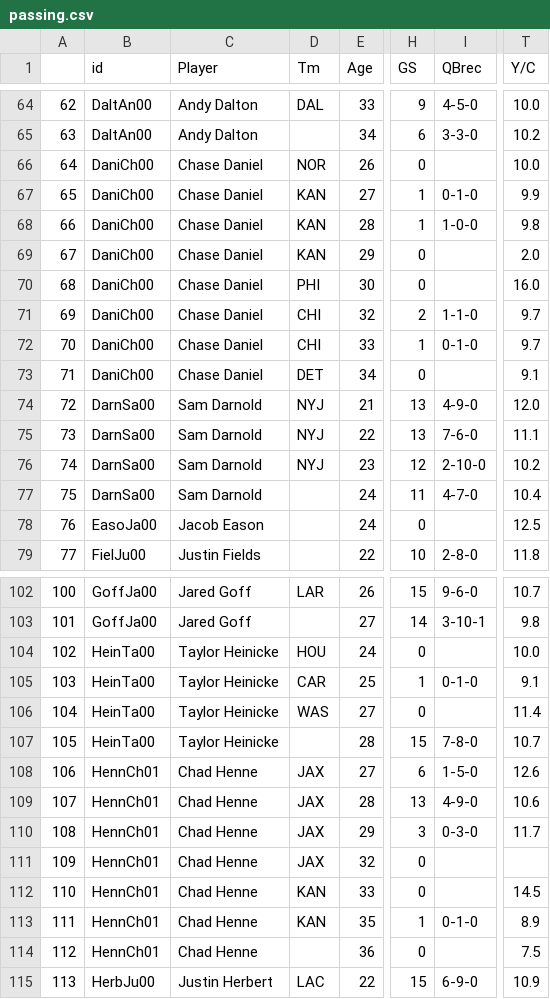
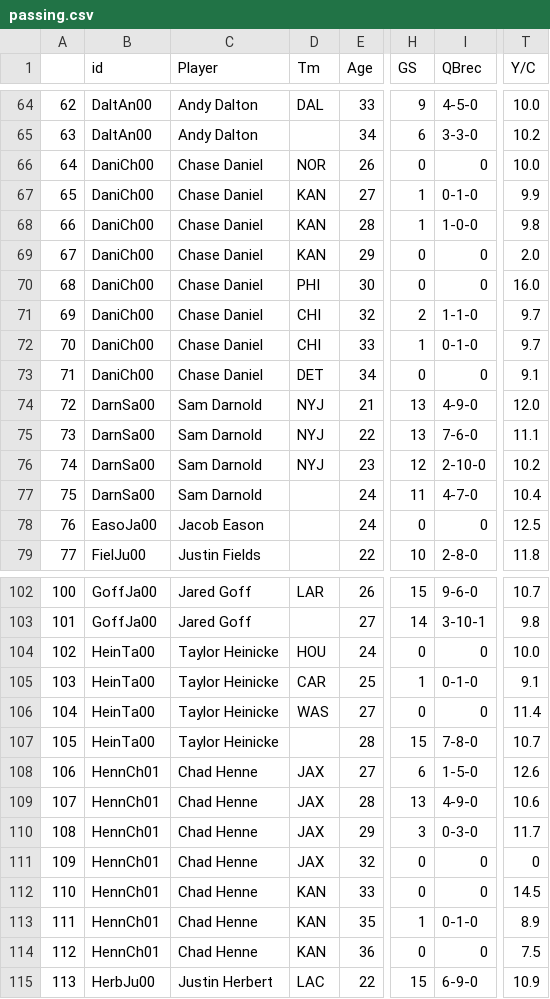
Before and after one commit to CollinHough/ECE1170, a CSV file: data/processed/passing.csv, drawn as a sheet; only a part is shown, gaps mark what is left out; the diff covers the shown part only; the diff names each change by its address in the sheet, - before the commit and + after, or states it on an @@ line.

Commit message:
Final player prediction model and data

```diff
--- a/data/processed/passing.csv
+++ b/data/processed/passing.csv
-I66 (QBrec): (empty)
+I66 (QBrec): 0
-I69:I70 (QBrec): (empty)
+I69:I70 (QBrec): 0
-I73 (QBrec): (empty)
+I73 (QBrec): 0
-I78 (QBrec): (empty)
+I78 (QBrec): 0
-I104 (QBrec): (empty)
+I104 (QBrec): 0
-I106 (QBrec): (empty)
+I106 (QBrec): 0
-I111:I112 (QBrec): (empty)
+I111:I112 (QBrec): 0
-T111 (Y/C): (empty)
+T111 (Y/C): 0
-D114 (Tm): (empty)
+D114 (Tm): KAN
-I114 (QBrec): (empty)
+I114 (QBrec): 0
```
Also changed, not shown: 31 edited cells elsewhere in this file, data/processed/receiving.csv, 18 other files.
